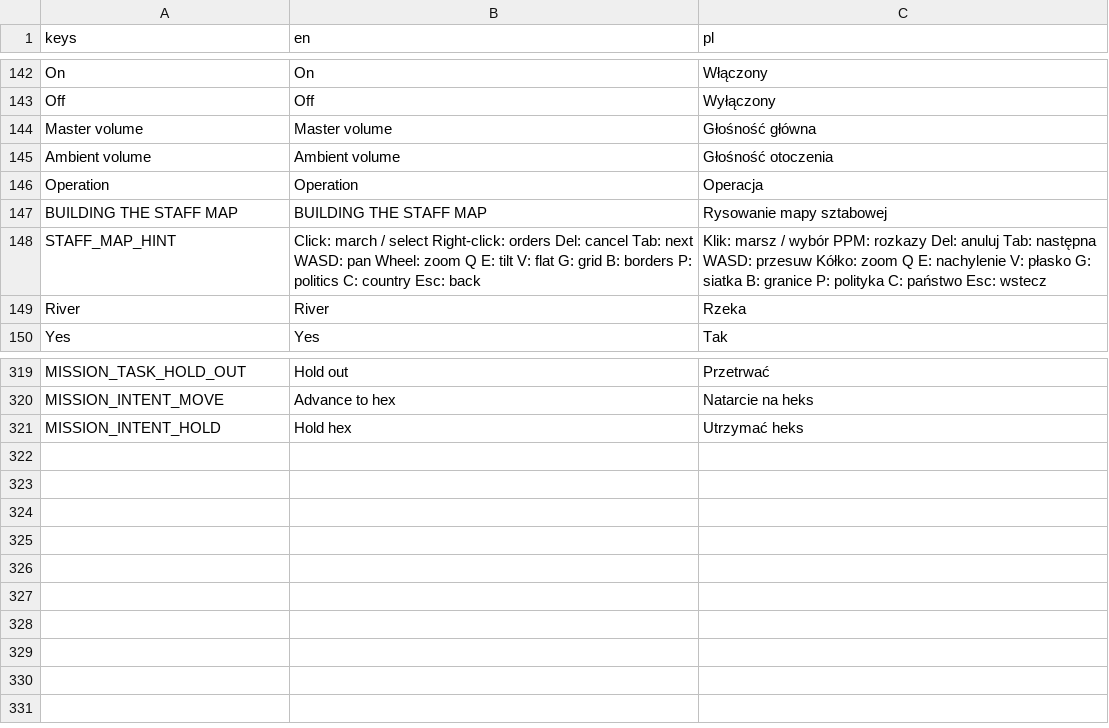
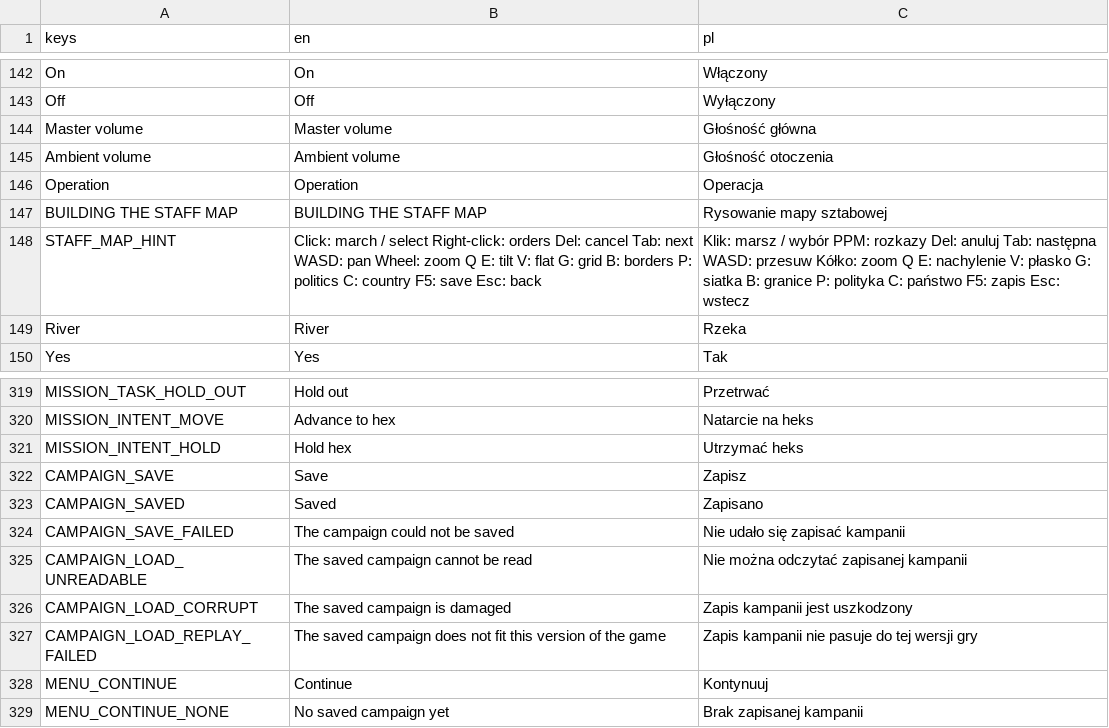
Before and after one commit to dawidczarczynski/eastern-flank, a CSV file: assets/i18n/strings.csv, drawn as a sheet; only a part is shown, gaps mark what is left out.

```diff
--- a/assets/i18n/strings.csv
+++ b/assets/i18n/strings.csv
@@ -147,3 +147,3 @@ Operation,Operation,Operacja
 BUILDING THE STAFF MAP,BUILDING THE STAFF MAP,Rysowanie mapy sztabowej
-STAFF_MAP_HINT,Click: march / select   Right-click: orders   Del: cancel   Tab: next   WASD: pan   Wheel: zoom   Q E: tilt   V: flat   G: grid   B: borders   P: politics   C: country   Esc: back,Klik: marsz / wybór   PPM: rozkazy   Del: anuluj   Tab: następna   WASD: przesuw   Kółko: zoom   Q E: nachylenie   V: płasko   G: siatka   B: granice   P: polityka   C: państwo   Esc: wstecz
+STAFF_MAP_HINT,Click: march / select   Right-click: orders   Del: cancel   Tab: next   WASD: pan   Wheel: zoom   Q E: tilt   V: flat   G: grid   B: borders   P: politics   C: country   F5: save   Esc: back,Klik: marsz / wybór   PPM: rozkazy   Del: anuluj   Tab: następna   WASD: przesuw   Kółko: zoom   Q E: nachylenie   V: płasko   G: siatka   B: granice   P: polityka   C: państwo   F5: zapis   Esc: wstecz
 River,River,Rzeka
@@ -321 +321,9 @@ MISSION_INTENT_MOVE,Advance to hex,Natarcie na heks
 MISSION_INTENT_HOLD,Hold hex,Utrzymać heks
+CAMPAIGN_SAVE,Save,Zapisz
+CAMPAIGN_SAVED,Saved,Zapisano
+CAMPAIGN_SAVE_FAILED,The campaign could not be saved,Nie udało się zapisać kampanii
+CAMPAIGN_LOAD_UNREADABLE,The saved campaign cannot be read,Nie można odczytać zapisanej kampanii
+CAMPAIGN_LOAD_CORRUPT,The saved campaign is damaged,Zapis kampanii jest uszkodzony
+CAMPAIGN_LOAD_REPLAY_FAILED,The saved campaign does not fit this version of the game,Zapis kampanii nie pasuje do tej wersji gry
+MENU_CONTINUE,Continue,Kontynuuj
+MENU_CONTINUE_NONE,No saved campaign yet,Brak zapisanej kampanii
```
Also changed, not shown: 24 other files.
